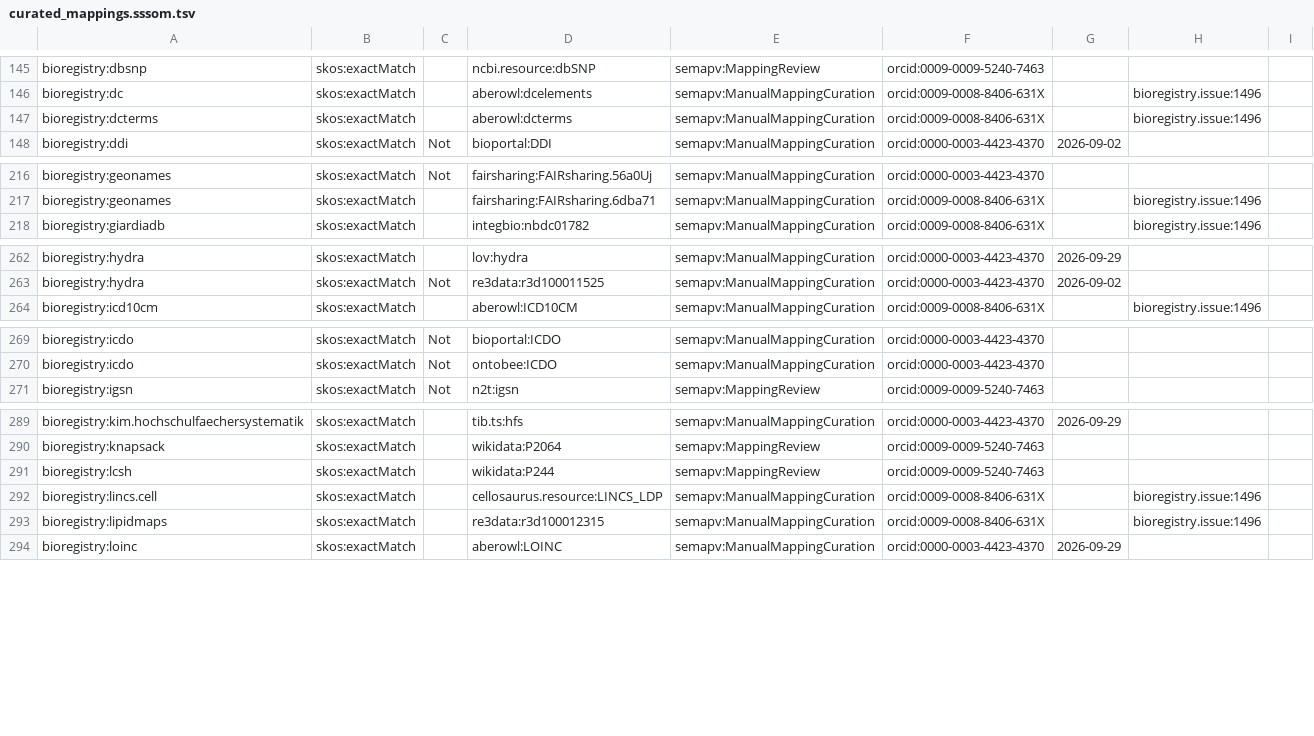
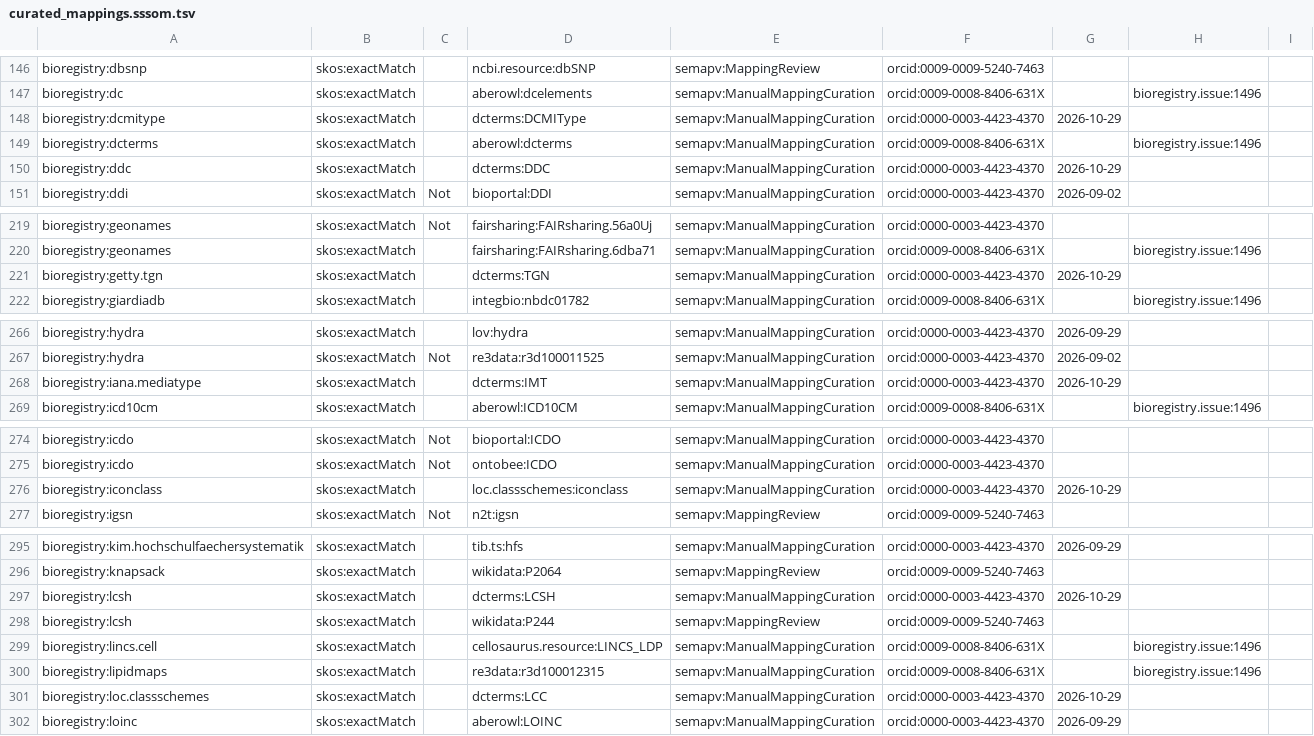
Before and after one commit to biopragmatics/bioregistry, a TSV file: src/bioregistry/data/curated_mappings.sssom.tsv, drawn as a sheet; only a part is shown, gaps mark what is left out; the diff covers the shown part only; the diff names each change by its address in the sheet, - before the commit and + after, or states it on an @@ line.

Commit message:
Add mappings to DC Terms Vocabulary Encoding Schemes (#2153)

```diff
--- a/src/bioregistry/data/curated_mappings.sssom.tsv
+++ b/src/bioregistry/data/curated_mappings.sssom.tsv
+row 148: bioregistry:dcmitype | skos:exactMatch |  | dcterms:DCMIType | semapv:ManualMappingCuration | orcid:0000-0003-4423-4370 | 2026-10-29
+row 150: bioregistry:ddc | skos:exactMatch |  | dcterms:DDC | semapv:ManualMappingCuration | orcid:0000-0003-4423-4370 | 2026-10-29
+row 221: bioregistry:getty.tgn | skos:exactMatch |  | dcterms:TGN | semapv:ManualMappingCuration | orcid:0000-0003-4423-4370 | 2026-10-29
+row 268: bioregistry:iana.mediatype | skos:exactMatch |  | dcterms:IMT | semapv:ManualMappingCuration | orcid:0000-0003-4423-4370 | 2026-10-29
+row 276: bioregistry:iconclass | skos:exactMatch |  | loc.classschemes:iconclass | semapv:ManualMappingCuration | orcid:0000-0003-4423-4370 | 2026-10-29
+row 297: bioregistry:lcsh | skos:exactMatch |  | dcterms:LCSH | semapv:ManualMappingCuration | orcid:0000-0003-4423-4370 | 2026-10-29
+row 301: bioregistry:loc.classschemes | skos:exactMatch |  | dcterms:LCC | semapv:ManualMappingCuration | orcid:0000-0003-4423-4370 | 2026-10-29
```
Also changed, not shown: 4 added rows elsewhere in this file, 1 other file.
